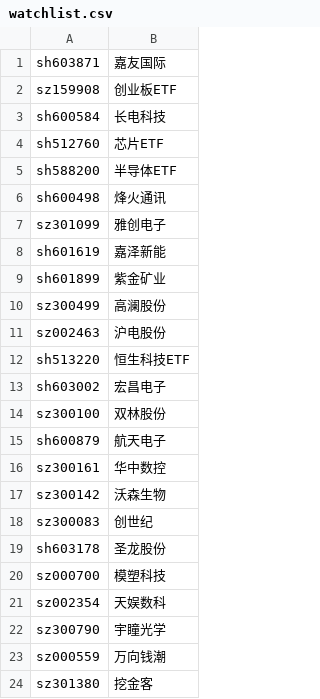
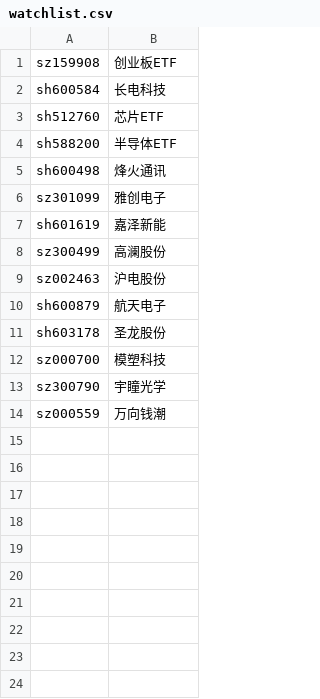
Before and after one commit to cnboker/ai-stock, a CSV file: state/watchlist.csv, drawn as a sheet.

Commit message:
Update README and scripts for Jetson container setup; enhance equity data handling and live signal calculations

```diff
--- a/state/watchlist.csv
+++ b/state/watchlist.csv
@@ -1,2 +1 @@
-sh603871,嘉友国际
 sz159908,创业板ETF
@@ -8,17 +7,8 @@ sz301099,雅创电子
 sh601619,嘉泽新能
-sh601899,紫金矿业
 sz300499,高澜股份
 sz002463,沪电股份
-sh513220,恒生科技ETF
-sh603002,宏昌电子
-sz300100,双林股份
 sh600879,航天电子
-sz300161,华中数控
-sz300142,沃森生物
-sz300083,创世纪
 sh603178,圣龙股份
 sz000700,模塑科技
-sz002354,天娱数科
 sz300790,宇瞳光学
 sz000559,万向钱潮
-sz301380,挖金客
```
Also changed, not shown: data/live/equity.csv, 11 other files.
